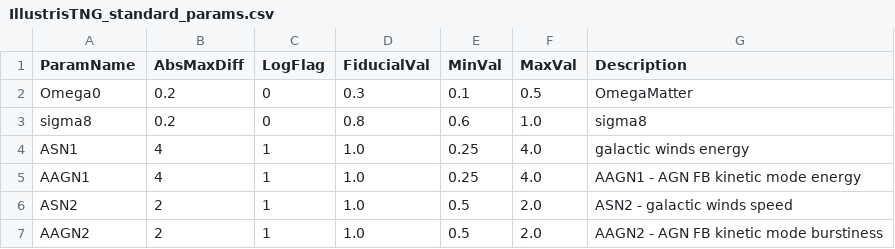
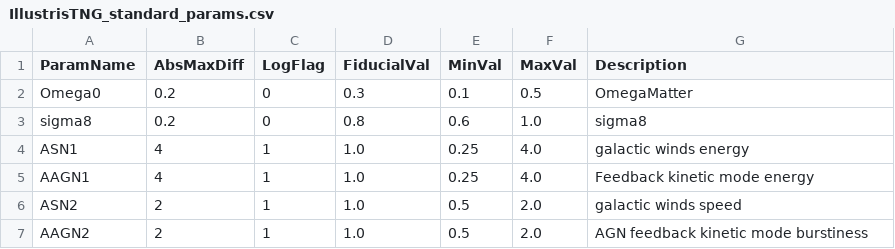
Before and after one commit to franciscovillaescusa/CAMELS, a CSV file: docs/params/IllustrisTNG/IllustrisTNG_standard_params.csv, drawn as a sheet.

Commit message:
update

```diff
--- a/docs/params/IllustrisTNG/IllustrisTNG_standard_params.csv
+++ b/docs/params/IllustrisTNG/IllustrisTNG_standard_params.csv
@@ -4,4 +4,4 @@ sigma8,0.2,0,0.8,0.6,1.0,sigma8
 ASN1,4,1,1.0,0.25,4.0,galactic winds energy
-AAGN1,4,1,1.0,0.25,4.0,AAGN1 - AGN FB kinetic mode energy
-ASN2,2,1,1.0,0.5,2.0,ASN2 - galactic winds speed
-AAGN2,2,1,1.0,0.5,2.0,AAGN2 - AGN FB kinetic mode burstiness
+AAGN1,4,1,1.0,0.25,4.0,Feedback kinetic mode energy
+ASN2,2,1,1.0,0.5,2.0,galactic winds speed
+AAGN2,2,1,1.0,0.5,2.0,AGN feedback kinetic mode burstiness
```
